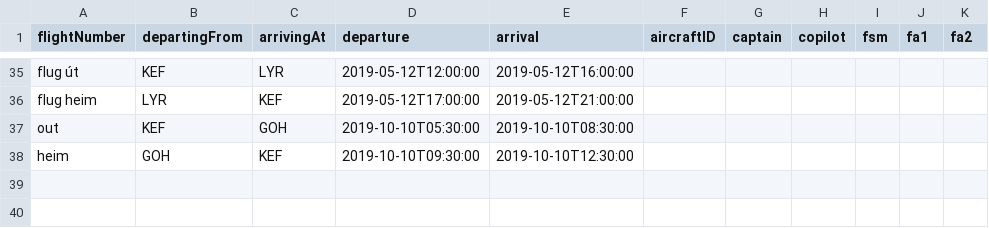
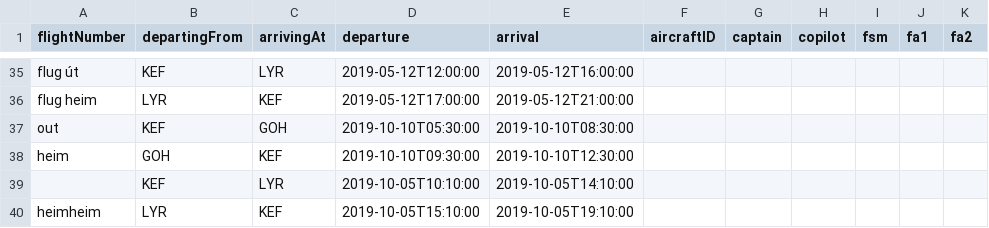
Before and after one commit to noifjalar/NANAIR, a CSV file: a_csv/UpcomingFlights.csv, drawn as a sheet; only a part is shown, gaps mark what is left out; the diff names each change by its address in the sheet, - before the commit and + after, or states it on an @@ line.

```diff
--- a/a_csv/UpcomingFlights.csv
+++ b/a_csv/UpcomingFlights.csv
+row 39:  | KEF | LYR | 2019-10-05T10:10:00 | 2019-10-05T14:10:00
+row 40: heimheim | LYR | KEF | 2019-10-05T15:10:00 | 2019-10-05T19:10:00
```
Also changed, not shown: 3 other files.
